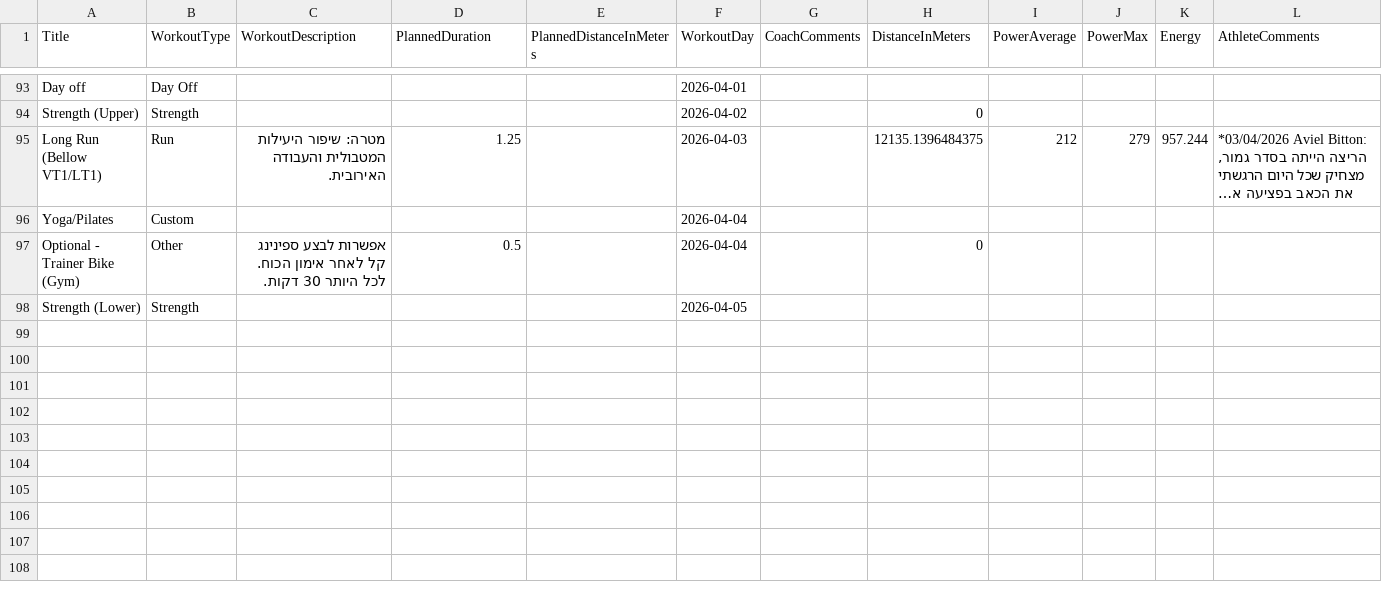
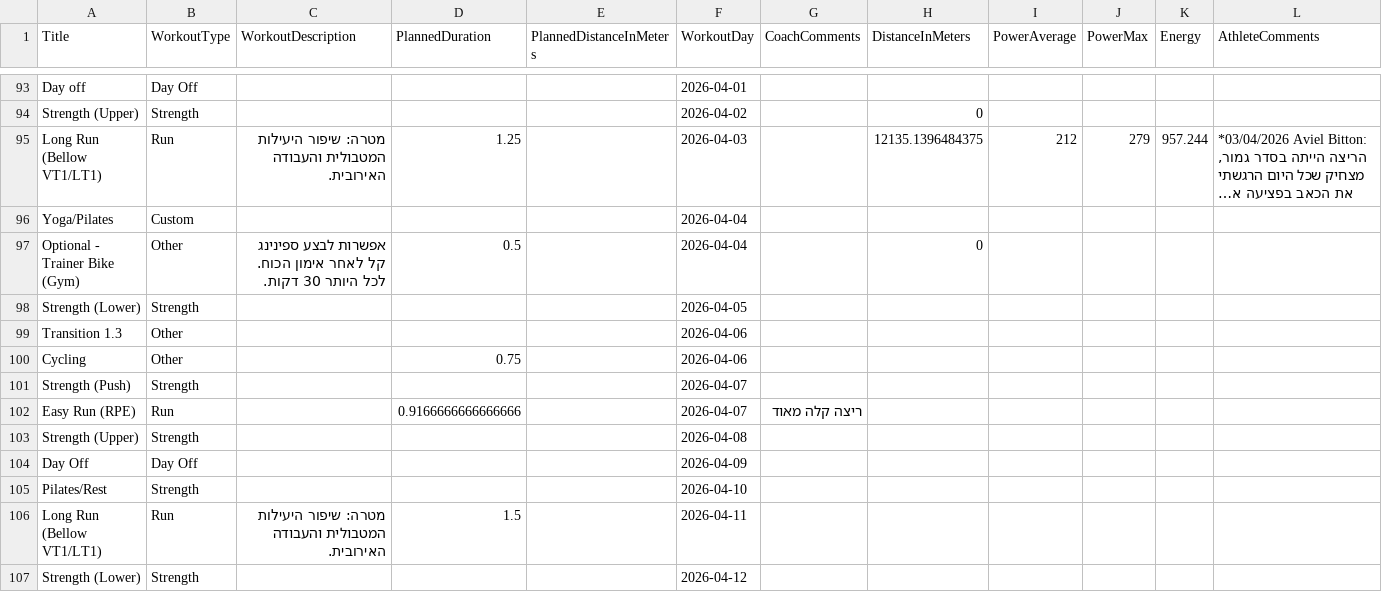
Before and after one commit to AvielBitton/linktree, a CSV file: public/data/aviel/2026.csv, drawn as a sheet; only a part is shown, gaps mark what is left out; long unchanged cells end in …; rows hold the shown columns only; the diff names each change by its address in the sheet, - before the commit and + after, or states it on an @@ line.

```diff
--- a/public/data/aviel/2026.csv
+++ b/public/data/aviel/2026.csv
+row 99: Transition 1.3 | Other |  |  |  | 2026-04-06
+row 100: Cycling | Other |  | 0.75 |  | 2026-04-06
+row 101: Strength (Push) | Strength |  |  |  | 2026-04-07
+row 102: Easy Run (RPE) | Run |  | 0.9166666666666666 |  | 2026-04-07 | ריצה קלה מאוד
+row 103: Strength (Upper) | Strength |  |  |  | 2026-04-08
+row 104: Day Off | Day Off |  |  |  | 2026-04-09
+row 105: Pilates/Rest | Strength |  |  |  | 2026-04-10
+row 106: Long Run (Bellow VT1/LT1) | Run | מטרה: שיפור היעילות המטבולית והעבודה האירובית. | 1.5 |  | 2026-04-11
+row 107: Strength (Lower) | Strength |  |  |  | 2026-04-12
```
Also changed, not shown: 1 other file.
